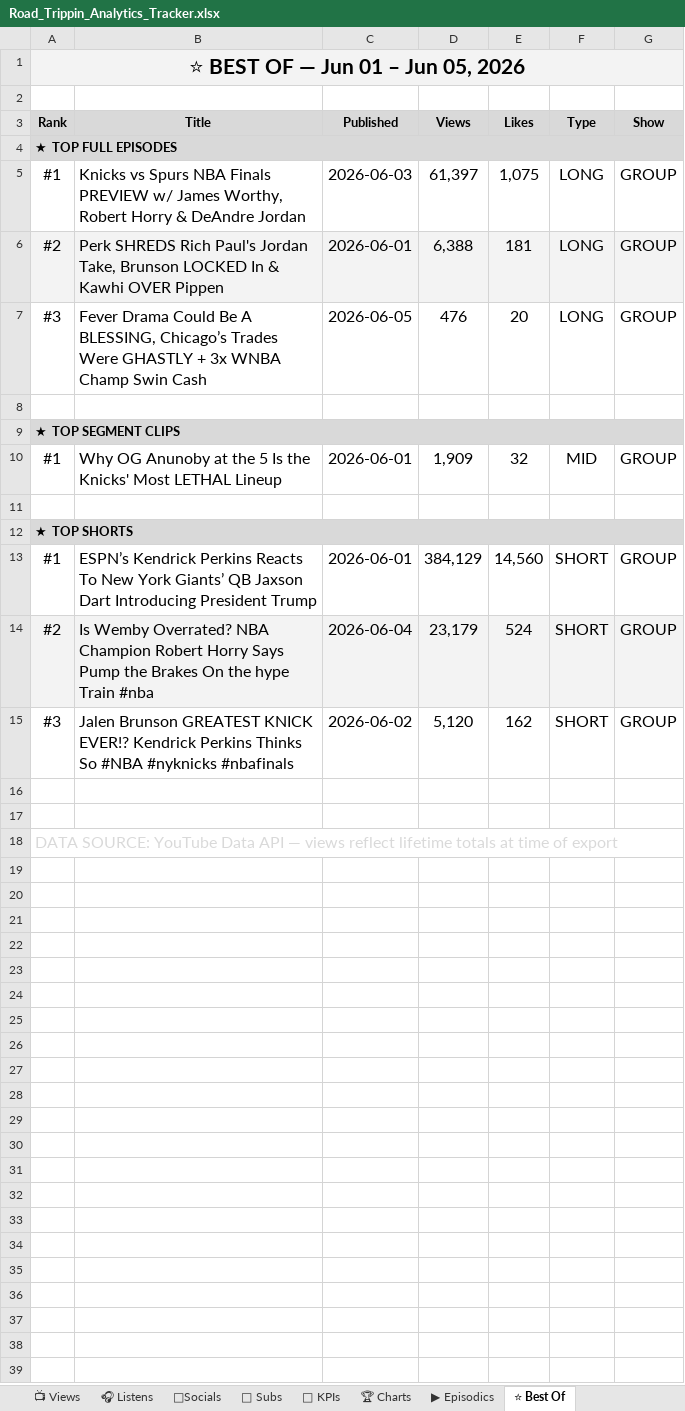
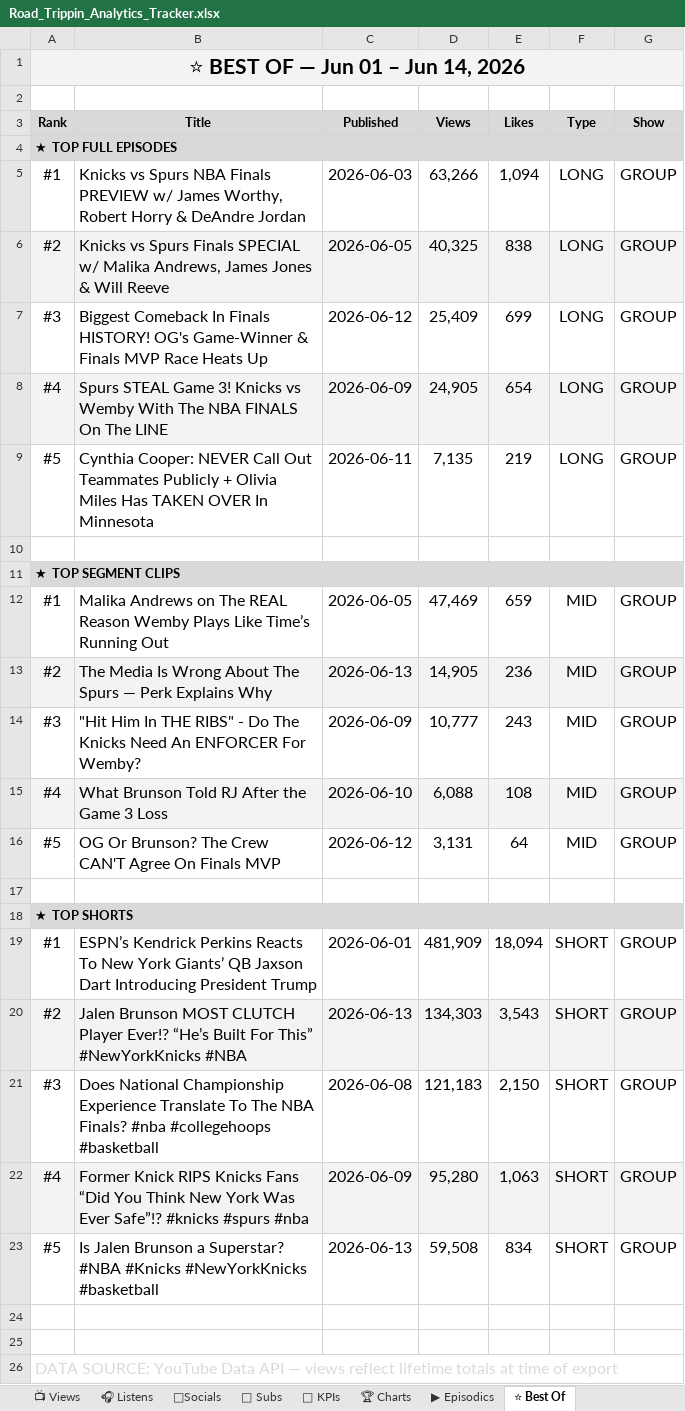
Before and after one commit to raindelaymedia/roadtrippin, an Excel workbook: master/shows/road_trippin/data/Road_Trippin_Analytics_Tracker.xlsx, sheet ⭐ Best Of, drawn as a sheet; values as stored, in another font and other column widths than the file's, no borders; addresses are those after the commit; the diff names each change by its address in the sheet, - before the commit and + after, or states it on an @@ line.

```diff
--- a/master/shows/road_trippin/data/Road_Trippin_Analytics_Tracker.xlsx (sheet ⭐ Best Of)
+++ b/master/shows/road_trippin/data/Road_Trippin_Analytics_Tracker.xlsx (sheet ⭐ Best Of)
-A1 (Rank): ⭐ BEST OF — Jun 01 – Jun 05, 2026
+A1 (Rank): ⭐ BEST OF — Jun 01 – Jun 14, 2026
-D5 (Views): 61,397
+D5 (Views): 63,266
-E5 (Likes): 1,075
+E5 (Likes): 1,094
-B6 (Title): Perk SHREDS Rich Paul's Jordan Take, Brunson LOCKED In & Kawhi OVER Pippen
+B6 (Title): Knicks vs Spurs Finals SPECIAL w/ Malika Andrews, James Jones & Will Reeve
-C6 (Published): 2026-06-01
+C6 (Published): 2026-06-05
-D6 (Views): 6,388
+D6 (Views): 40,325
-E6 (Likes): 181
+E6 (Likes): 838
-B7 (Title): Fever Drama Could Be A BLESSING, Chicago’s Trades Were GHASTLY + 3x WNBA Champ Swin Cash
+B7 (Title): Biggest Comeback In Finals HISTORY! OG's Game-Winner & Finals MVP Race Heats Up
-C7 (Published): 2026-06-05
+C7 (Published): 2026-06-12
-D7 (Views): 476
+D7 (Views): 25,409
-E7 (Likes): 20
+E7 (Likes): 699
+row 8: #4 | Spurs STEAL Game 3! Knicks vs Wemby With The NBA FINALS On The LINE | 2026-06-09 | 24,905 | 654 | LONG | GROUP
+row 9: #5 | Cynthia Cooper: NEVER Call Out Teammates Publicly + Olivia Miles Has TAKEN OVER In Minnesota | 2026-06-11 | 7,135 | 219 | LONG | GROUP
-B12 (Title): Why OG Anunoby at the 5 Is the Knicks' Most LETHAL Lineup
+B12 (Title): Malika Andrews on The REAL Reason Wemby Plays Like Time’s Running Out
-C12 (Published): 2026-06-01
+C12 (Published): 2026-06-05
-D12 (Views): 1,909
+D12 (Views): 47,469
-E12 (Likes): 32
+E12 (Likes): 659
+row 13: #2 | The Media Is Wrong About The Spurs — Perk Explains Why | 2026-06-13 | 14,905 | 236 | MID | GROUP
+row 14: #3 | "Hit Him In THE RIBS" - Do The Knicks Need An ENFORCER For Wemby? | 2026-06-09 | 10,777 | 243 | MID | GROUP
+row 15: #4 | What Brunson Told RJ After the Game 3 Loss | 2026-06-10 | 6,088 | 108 | MID | GROUP
+row 16: #5 | OG Or Brunson? The Crew CAN'T Agree On Finals MVP | 2026-06-12 | 3,131 | 64 | MID | GROUP
-D19 (Views): 384,129
+D19 (Views): 481,909
-E19 (Likes): 14,560
+E19 (Likes): 18,094
-B20 (Title): Is Wemby Overrated? NBA Champion Robert Horry Says Pump the Brakes On the hype Train #nba
+B20 (Title): Jalen Brunson MOST CLUTCH Player Ever!? “He’s Built For This” #NewYorkKnicks #NBA
-C20 (Published): 2026-06-04
+C20 (Published): 2026-06-13
-D20 (Views): 23,179
+D20 (Views): 134,303
-E20 (Likes): 524
+E20 (Likes): 3,543
-B21 (Title): Jalen Brunson GREATEST KNICK EVER!? Kendrick Perkins Thinks So #NBA #nyknicks #nbafinals
+B21 (Title): Does National Championship Experience Translate To The NBA Finals? #nba #collegehoops #basketball
-C21 (Published): 2026-06-02
+C21 (Published): 2026-06-08
-D21 (Views): 5,120
+D21 (Views): 121,183
-E21 (Likes): 162
+E21 (Likes): 2,150
+row 22: #4 | Former Knick RIPS Knicks Fans “Did You Think New York Was Ever Safe”!? #knicks #spurs #nba | 2026-06-09 | 95,280 | 1,063 | SHORT | GROUP
+row 23: #5 | Is Jalen Brunson a Superstar? #NBA #Knicks #NewYorkKnicks #basketball | 2026-06-13 | 59,508 | 834 | SHORT | GROUP
```
Also changed, not shown: sheet 👥 Subs, sheet 🔑 KPIs, sheet 📺 Views, sheet ▶ Episodics, sheet 🎧 Listens, 6 other files.
